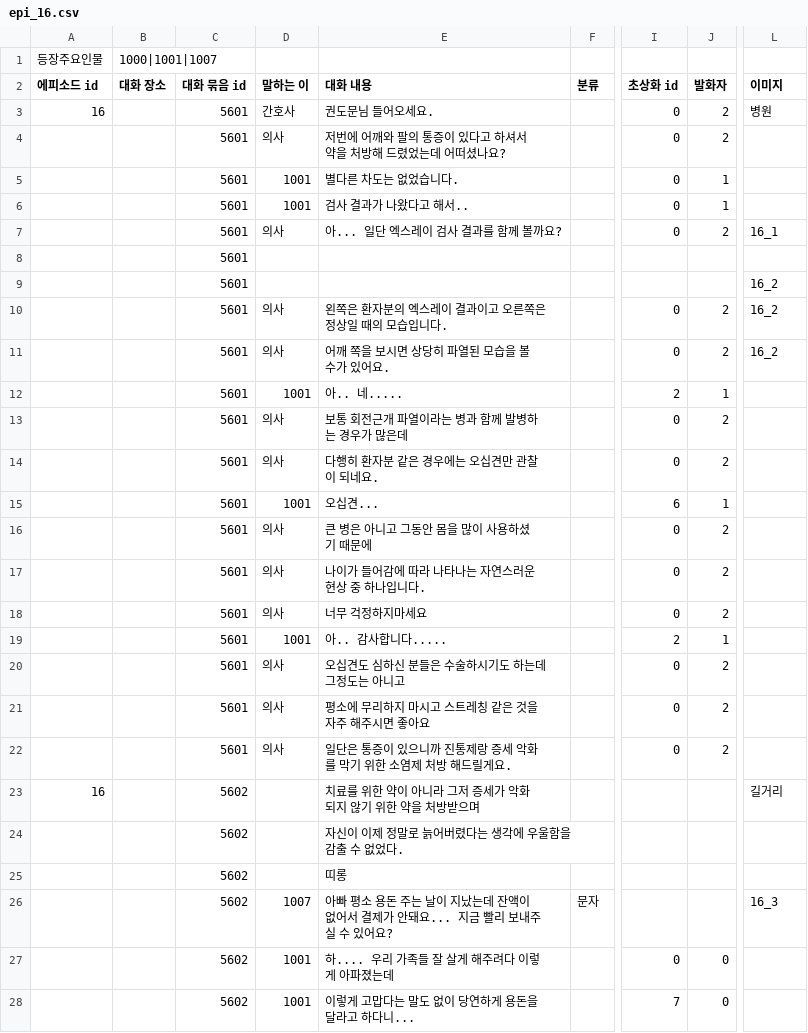
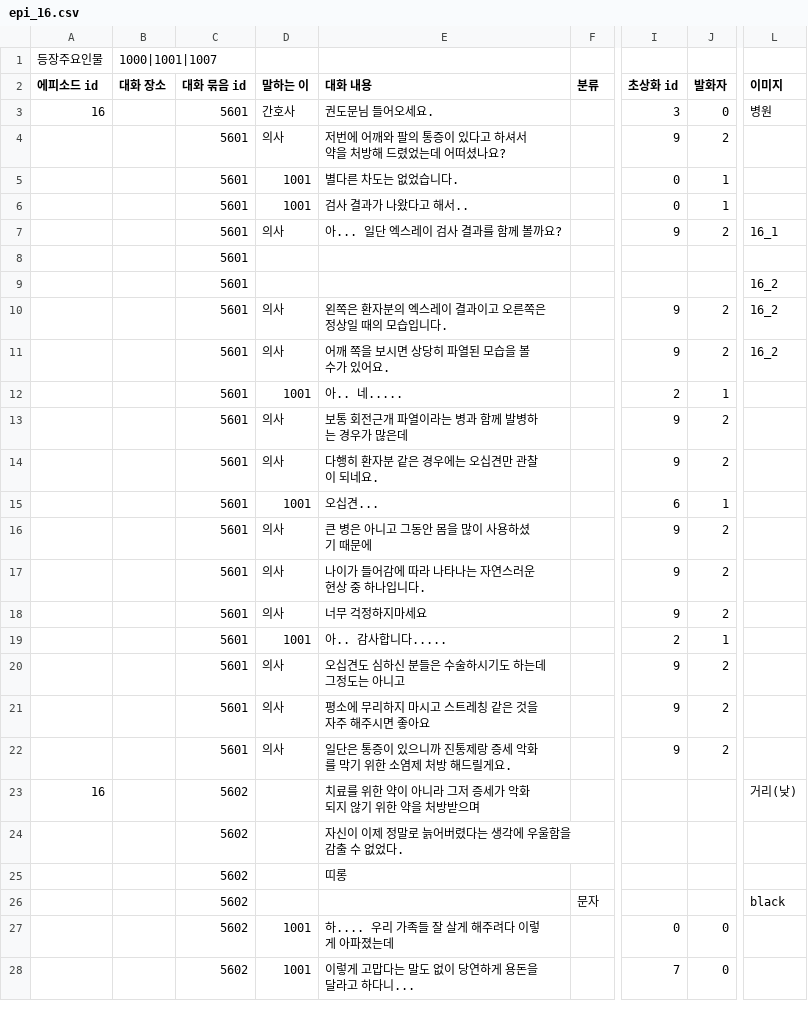
Before and after one commit to sopipc167/UnSleep, a CSV file: UnSleep/Assets/Resources/epi_csv/epi_16.csv, drawn as a sheet; only a part is shown, gaps mark what is left out; the diff covers the shown part only; the diff names each change by its address in the sheet, - before the commit and + after, or states it on an @@ line.

```diff
--- a/UnSleep/Assets/Resources/epi_csv/epi_16.csv
+++ b/UnSleep/Assets/Resources/epi_csv/epi_16.csv
-I3 (초상화 id): 0
+I3 (초상화 id): 3
-J3 (발화자): 2
+J3 (발화자): 0
-I4 (초상화 id): 0
+I4 (초상화 id): 9
-I7 (초상화 id): 0
+I7 (초상화 id): 9
-I10:I11 (초상화 id): 0
+I10:I11 (초상화 id): 9
-I13:I14 (초상화 id): 0
+I13:I14 (초상화 id): 9
-I16:I18 (초상화 id): 0
+I16:I18 (초상화 id): 9
-I20:I22 (초상화 id): 0
+I20:I22 (초상화 id): 9
-L23 (이미지): 길거리
+L23 (이미지): 거리(낮)
-D26 (말하는 이): 1007
+D26 (말하는 이): (empty)
-E26 (대화 내용): 아빠 평소 용돈 주는 날이 지났는데 잔액이 없어서 결제가 안돼요... 지금 빨리 보내주실 수 있어요?
+E26 (대화 내용): (empty)
-L26 (이미지): 16_3
+L26 (이미지): black
```
Also changed, not shown: 20 edited cells elsewhere in this file, UnSleep/Assets/Resources/epi_csv/epi_17.csv, UnSleep/Assets/csv/cave_table.csv, 27 other files.
